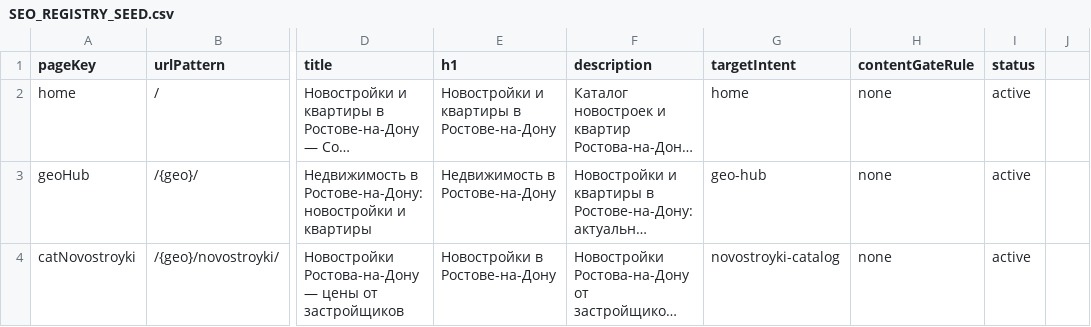
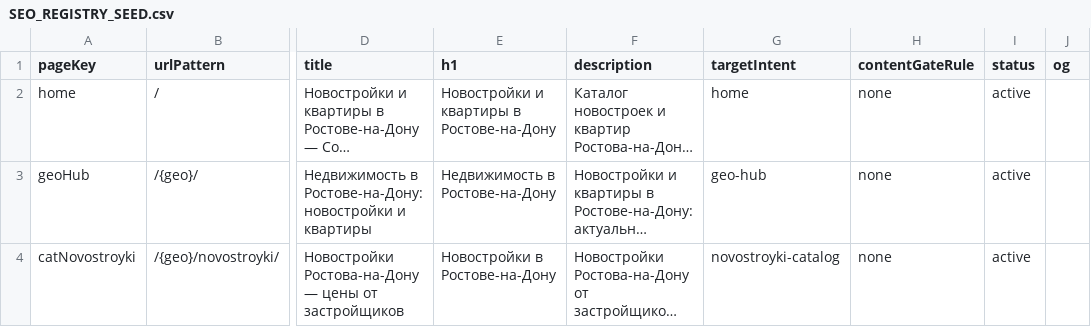
Before and after one commit to neyro-level/soyuz-rostov-light-realty, a CSV file: docs/seo/SEO_REGISTRY_SEED.csv, drawn as a sheet; only a part is shown, gaps mark what is left out; long unchanged cells end in …; the diff names each change by its address in the sheet, - before the commit and + after, or states it on an @@ line.

```diff
--- a/docs/seo/SEO_REGISTRY_SEED.csv
+++ b/docs/seo/SEO_REGISTRY_SEED.csv
-J1: (empty)
+J1: og
```
Also changed, not shown: 31 other files.
